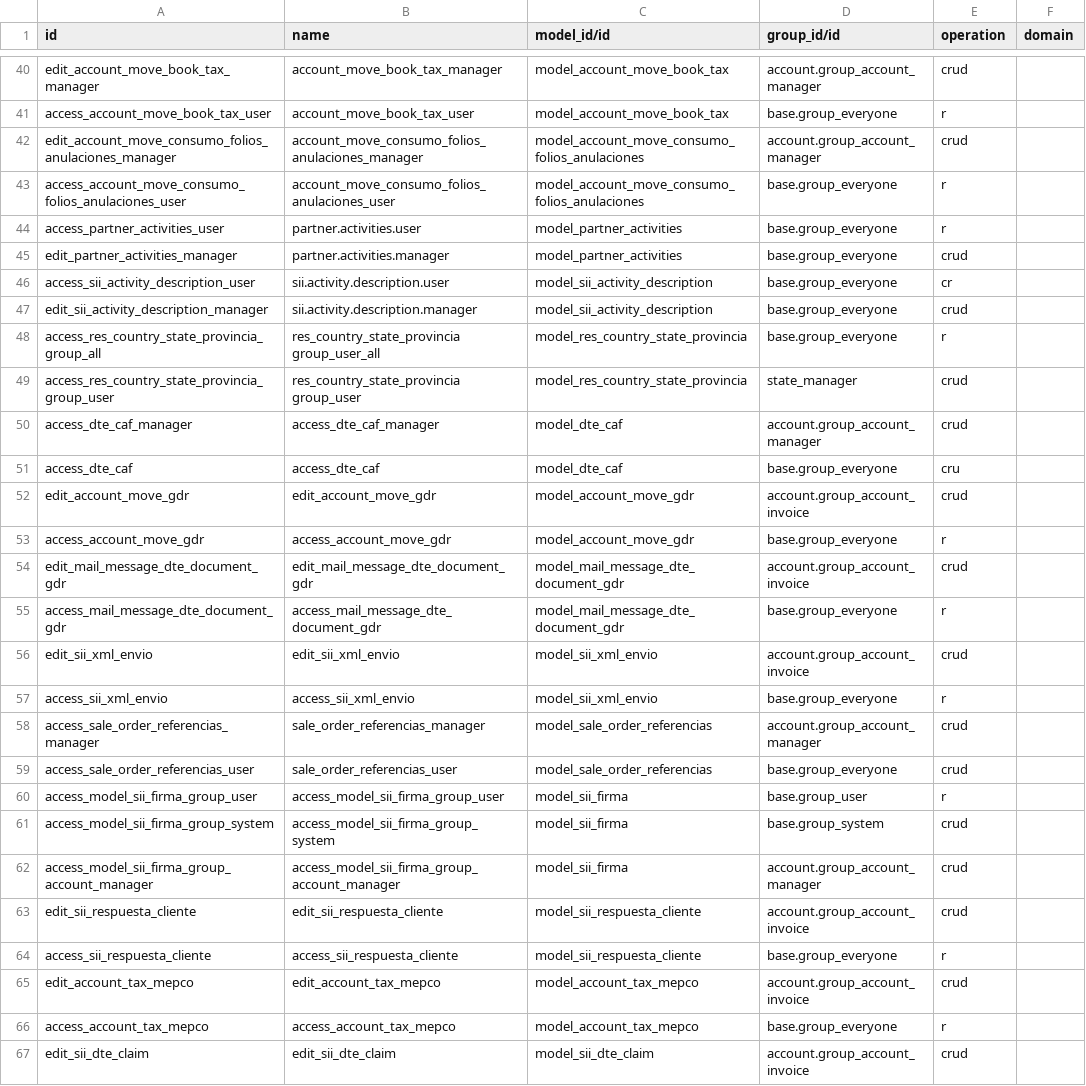
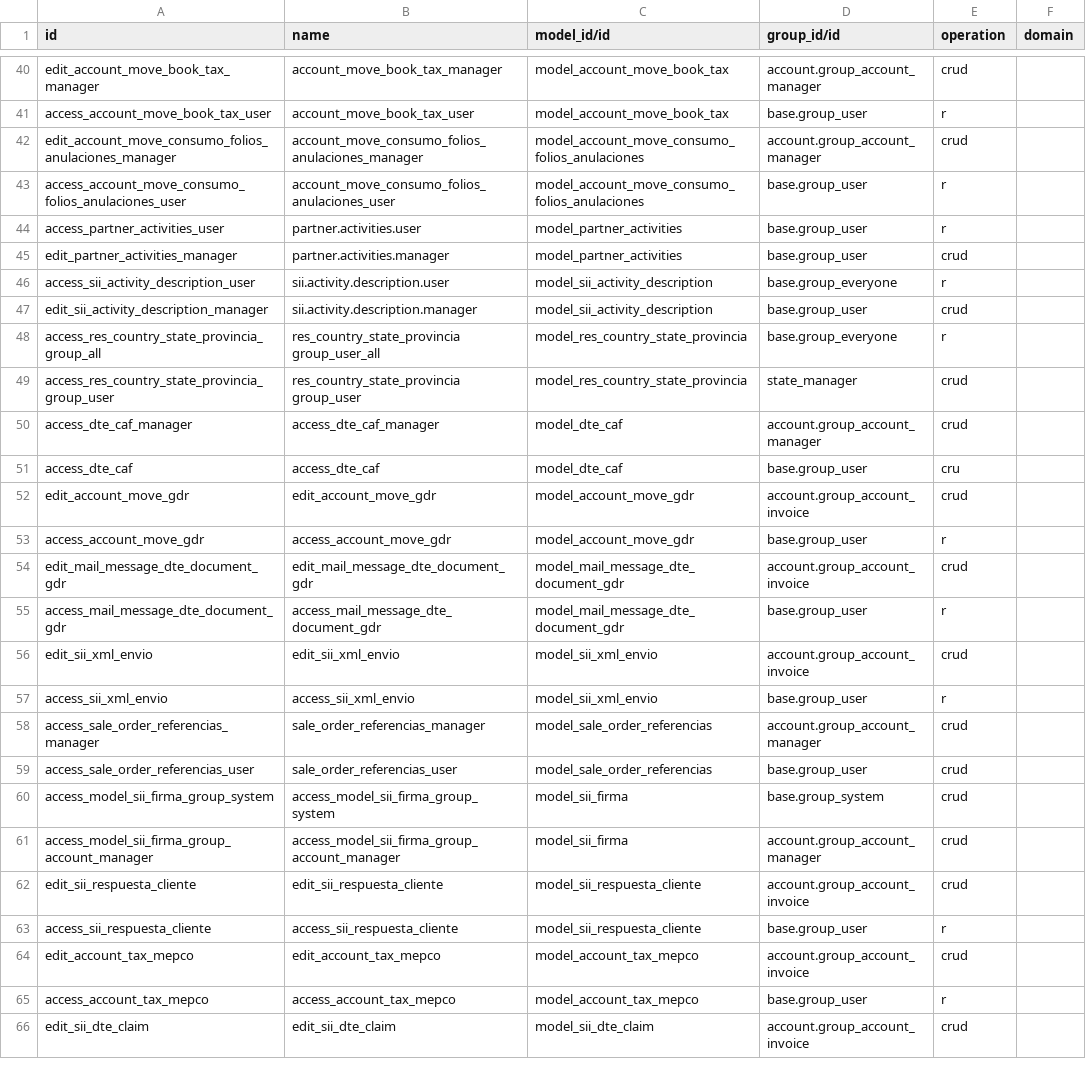
Before and after one commit to pibanez85/cl-addons-publicos, a CSV file: l10n_cl_fe/security/ir.access.csv, drawn as a sheet; only a part is shown, gaps mark what is left out; removed rows and columns are numbered as before the commit, all else as after; the diff covers the shown part only; the diff names each change by its address in the sheet, - before the commit and + after, or states it on an @@ line.

```diff
--- a/l10n_cl_fe/security/ir.access.csv
+++ b/l10n_cl_fe/security/ir.access.csv
-D41 (group_id/id): base.group_everyone
+D41 (group_id/id): base.group_user
-D43:D45 (group_id/id): base.group_everyone
+D43:D45 (group_id/id): base.group_user
-E46 (operation): cr
+E46 (operation): r
-D47 (group_id/id): base.group_everyone
+D47 (group_id/id): base.group_user
-D51 (group_id/id): base.group_everyone
+D51 (group_id/id): base.group_user
-D53 (group_id/id): base.group_everyone
+D53 (group_id/id): base.group_user
-D55 (group_id/id): base.group_everyone
+D55 (group_id/id): base.group_user
-D57 (group_id/id): base.group_everyone
+D57 (group_id/id): base.group_user
-D59 (group_id/id): base.group_everyone
+D59 (group_id/id): base.group_user
-row 60: access_model_sii_firma_group_user | access_model_sii_firma_group_user | model_sii_firma | base.group_user | r
-D63 (group_id/id): base.group_everyone
+D63 (group_id/id): base.group_user
-D65 (group_id/id): base.group_everyone
+D65 (group_id/id): base.group_user
```
Also changed, not shown: 25 edited cells elsewhere in this file, 9 other files.
